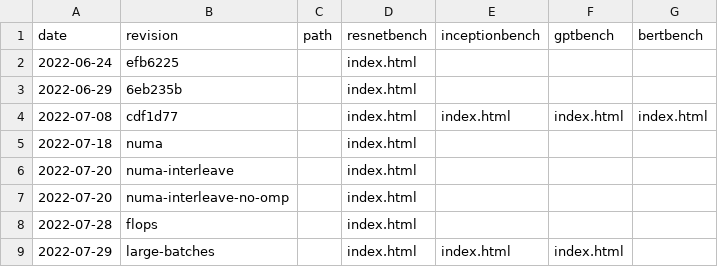
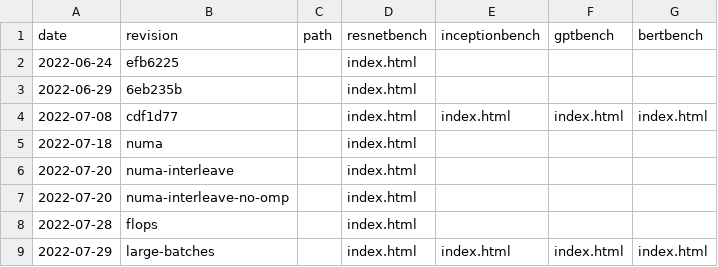
Before and after one commit to msr-fiddle/packrat, a CSV file: _data/skylake2x.csv, drawn as a sheet.

```diff
--- a/_data/skylake2x.csv
+++ b/_data/skylake2x.csv
@@ -8,2 +8,2 @@ date,revision,path,resnetbench,inceptionbench,gptbench,bertbench
 2022-07-28,flops,,index.html
-2022-07-29,large-batches,,index.html,index.html,index.html
+2022-07-29,large-batches,,index.html,index.html,index.html, index.html
```
Also changed, not shown: 29 other files.
